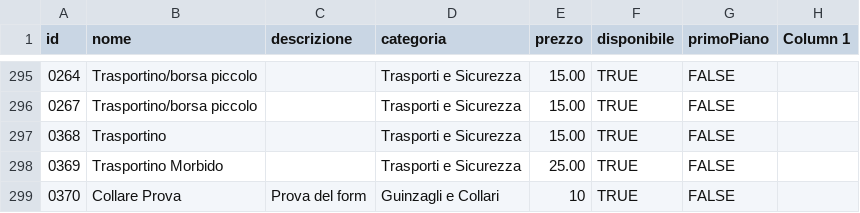
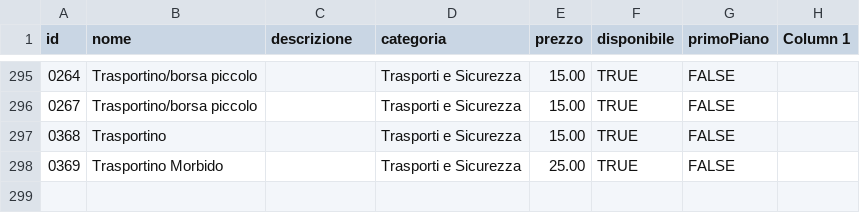
Before and after one commit to legadelcane-va/ribau-web, a CSV file: public/data/products.csv, drawn as a sheet; only a part is shown, gaps mark what is left out.

```diff
--- a/public/data/products.csv
+++ b/public/data/products.csv
@@ -298,2 +298 @@ id,nome,descrizione,categoria,prezzo,disponibile,primoPiano,Column 1
 0369,Trasportino Morbido,,Trasporti e Sicurezza,25.00,TRUE,FALSE
-0370,Collare Prova,Prova del form,Guinzagli e Collari,10,TRUE,FALSE
```
